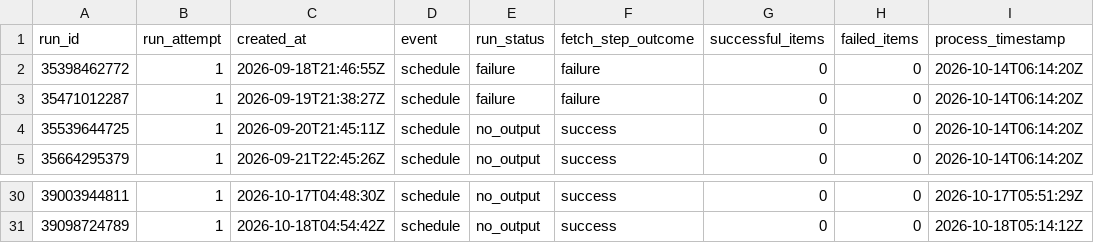
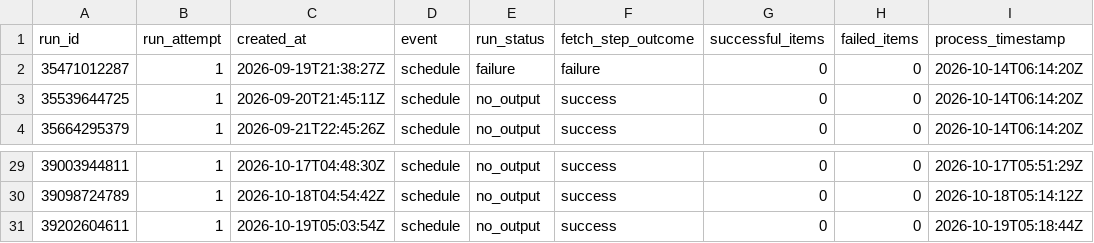
Before and after one commit to ZhongZheng782/Yahoo.Finance, a CSV file: data/reports/raw_wayback_run_history.csv, drawn as a sheet; only a part is shown, gaps mark what is left out; removed rows and columns are numbered as before the commit, all else as after; the diff names each change by its address in the sheet, - before the commit and + after, or states it on an @@ line.

```diff
--- a/data/reports/raw_wayback_run_history.csv
+++ b/data/reports/raw_wayback_run_history.csv
-row 2: 35398462772 | 1 | 2026-09-18T21:46:55Z | schedule | failure | failure | 0 | 0 | 2026-10-14T06:14:20Z
+row 31: 39202604611 | 1 | 2026-10-19T05:03:54Z | schedule | no_output | success | 0 | 0 | 2026-10-19T05:18:44Z
```
Also changed, not shown: data/reports/raw_wayback_coverage_matrix.csv, 2 other files.
